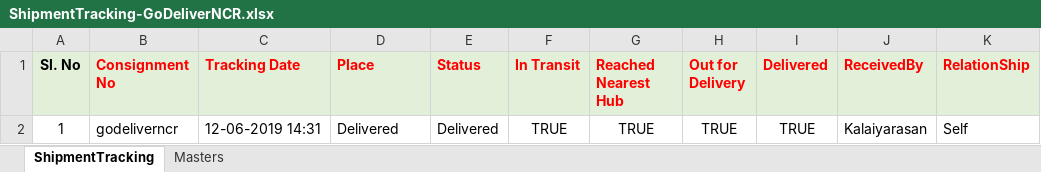
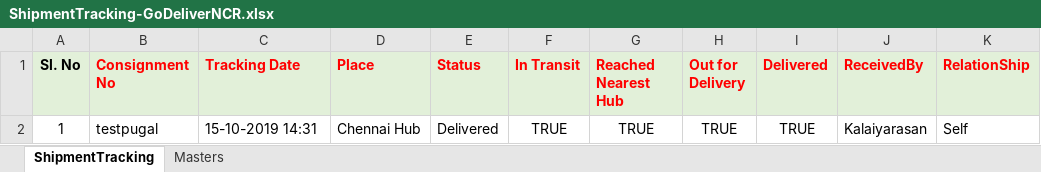
Before and after one commit to mageshmage/mage-bera, an Excel workbook: ShipmentTracking-GoDeliverNCR.xlsx, sheet ShipmentTracking, drawn as a sheet; values as stored, in another font and other column widths than the file's, no borders; the diff names each change by its address in the sheet, - before the commit and + after, or states it on an @@ line.

```diff
--- a/ShipmentTracking-GoDeliverNCR.xlsx (sheet ShipmentTracking)
+++ b/ShipmentTracking-GoDeliverNCR.xlsx (sheet ShipmentTracking)
-B2 (Consignment No): godeliverncr
+B2 (Consignment No): testpugal
-C2 (Tracking Date): 12-06-2019 14:31
+C2 (Tracking Date): 15-10-2019 14:31
-D2 (Place): Delivered
+D2 (Place): Chennai Hub
```
Also changed, not shown: ShipmentInfo-GoDeliverNCR.xlsx, 25 other files.
